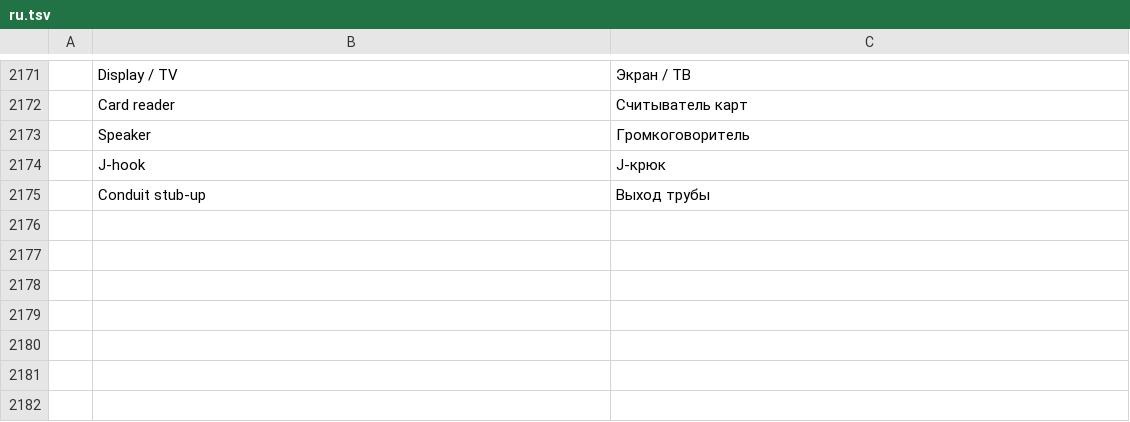
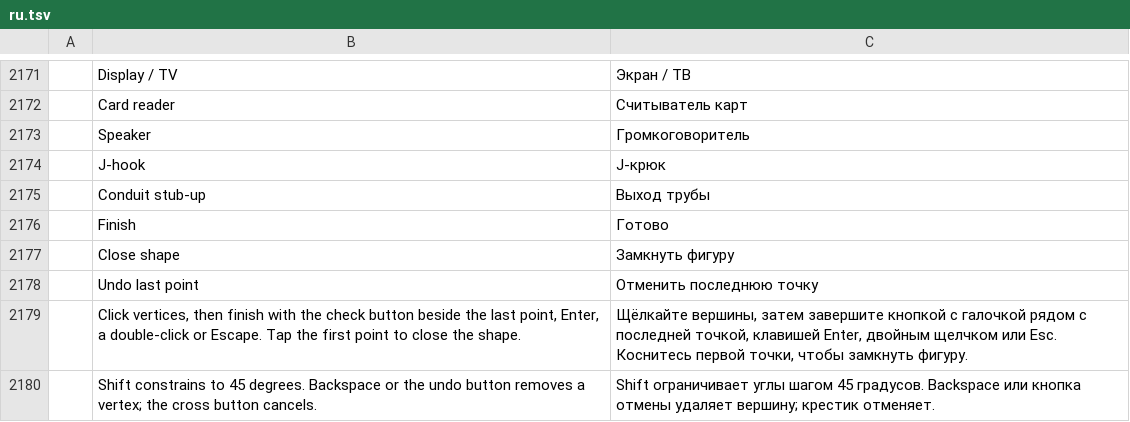
Before and after one commit to Azurehawke/pdfcraft, a TSV file: crates/ui-egui/src/i18n/ru.tsv, drawn as a sheet; only a part is shown, gaps mark what is left out; the diff names each change by its address in the sheet, - before the commit and + after, or states it on an @@ line.

```diff
--- a/crates/ui-egui/src/i18n/ru.tsv
+++ b/crates/ui-egui/src/i18n/ru.tsv
+row 2176:  | Finish | Готово
+row 2177:  | Close shape | Замкнуть фигуру
+row 2178:  | Undo last point | Отменить последнюю точку
+row 2179:  | Click vertices, then finish with the check button beside the last point, Enter, a double-click or Escape. Tap the first point to close the shape. | Щёлкайте вершины, затем завершите кнопкой с галочкой рядом с последней точкой, клавишей Enter, двойным щелчком или Esc. Коснитесь первой точки, чтобы замкнуть фигуру.
+row 2180:  | Shift constrains to 45 degrees. Backspace or the undo button removes a vertex; the cross button cancels. | Shift ограничивает углы шагом 45 градусов. Backspace или кнопка отмены удаляет вершину; крестик отменяет.
```
Also changed, not shown: crates/ui-egui/src/i18n/ar.tsv, crates/ui-egui/src/i18n/bg.tsv, 12 other files.
